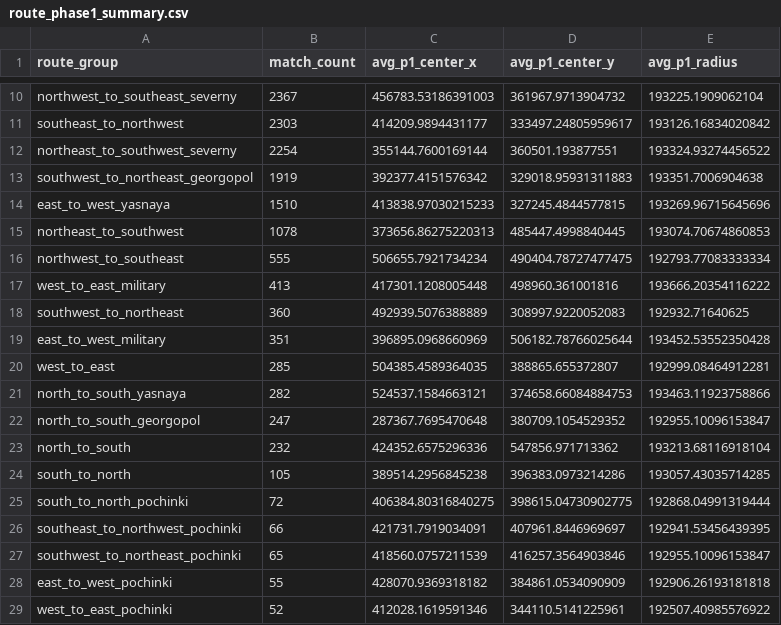
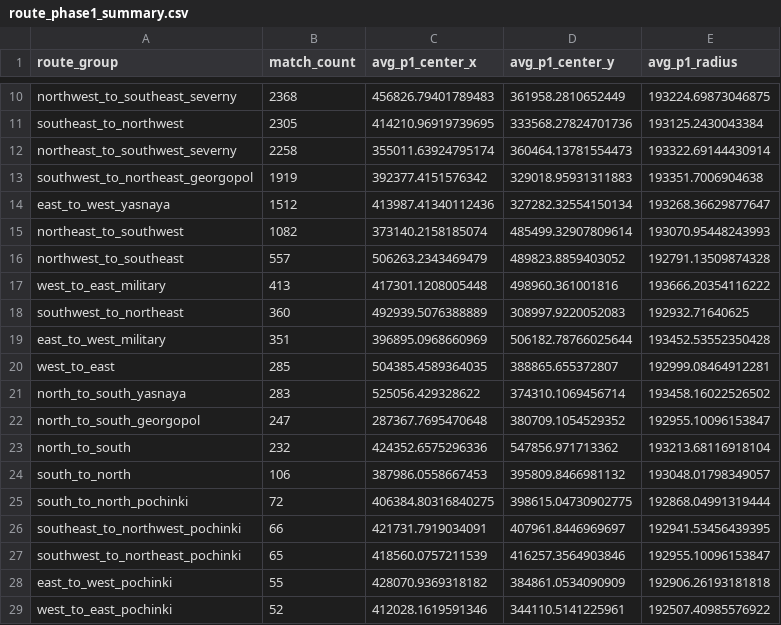
Before and after one commit to YeopSeung04/PUBG-Erangel-Circle-Predictor, a CSV file: data/processed/route_phase1_summary.csv, drawn as a sheet; only a part is shown, gaps mark what is left out; the diff covers the shown part only; the diff names each change by its address in the sheet, - before the commit and + after, or states it on an @@ line.

```diff
--- a/data/processed/route_phase1_summary.csv
+++ b/data/processed/route_phase1_summary.csv
-B10 (match_count): 2367
+B10 (match_count): 2368
-C10 (avg_p1_center_x): 456783.53186391003
+C10 (avg_p1_center_x): 456826.79401789483
-D10 (avg_p1_center_y): 361967.9713904732
+D10 (avg_p1_center_y): 361958.2810652449
-E10 (avg_p1_radius): 193225.1909062104
+E10 (avg_p1_radius): 193224.69873046875
-B11 (match_count): 2303
+B11 (match_count): 2305
-C11 (avg_p1_center_x): 414209.9894431177
+C11 (avg_p1_center_x): 414210.96919739695
-D11 (avg_p1_center_y): 333497.24805959617
+D11 (avg_p1_center_y): 333568.27824701736
-E11 (avg_p1_radius): 193126.16834020842
+E11 (avg_p1_radius): 193125.2430043384
-B12 (match_count): 2254
+B12 (match_count): 2258
-C12 (avg_p1_center_x): 355144.7600169144
+C12 (avg_p1_center_x): 355011.63924795174
-D12 (avg_p1_center_y): 360501.193877551
+D12 (avg_p1_center_y): 360464.13781554473
-E12 (avg_p1_radius): 193324.93274456522
+E12 (avg_p1_radius): 193322.69144430914
-B14 (match_count): 1510
+B14 (match_count): 1512
-C14 (avg_p1_center_x): 413838.97030215233
+C14 (avg_p1_center_x): 413987.41340112436
-D14 (avg_p1_center_y): 327245.4844577815
+D14 (avg_p1_center_y): 327282.32554150134
-E14 (avg_p1_radius): 193269.96715645696
+E14 (avg_p1_radius): 193268.36629877647
-B15 (match_count): 1078
+B15 (match_count): 1082
-C15 (avg_p1_center_x): 373656.86275220313
+C15 (avg_p1_center_x): 373140.2158185074
-D15 (avg_p1_center_y): 485447.4998840445
+D15 (avg_p1_center_y): 485499.32907809614
-E15 (avg_p1_radius): 193074.70674860853
+E15 (avg_p1_radius): 193070.95448243993
-B16 (match_count): 555
+B16 (match_count): 557
-C16 (avg_p1_center_x): 506655.7921734234
+C16 (avg_p1_center_x): 506263.2343469479
-D16 (avg_p1_center_y): 490404.78727477475
+D16 (avg_p1_center_y): 489823.8859403052
-E16 (avg_p1_radius): 192793.77083333334
+E16 (avg_p1_radius): 192791.13509874328
-B21 (match_count): 282
+B21 (match_count): 283
-C21 (avg_p1_center_x): 524537.1584663121
+C21 (avg_p1_center_x): 525056.429328622
-D21 (avg_p1_center_y): 374658.66084884753
+D21 (avg_p1_center_y): 374310.1069456714
-E21 (avg_p1_radius): 193463.11923758866
+E21 (avg_p1_radius): 193458.16022526502
-B24 (match_count): 105
+B24 (match_count): 106
-C24 (avg_p1_center_x): 389514.2956845238
+C24 (avg_p1_center_x): 387986.0558667453
-D24 (avg_p1_center_y): 396383.0973214286
+D24 (avg_p1_center_y): 395809.8466981132
-E24 (avg_p1_radius): 193057.43035714285
+E24 (avg_p1_radius): 193048.01798349057
```
Also changed, not shown: 32 edited cells elsewhere in this file, 7 other files.
